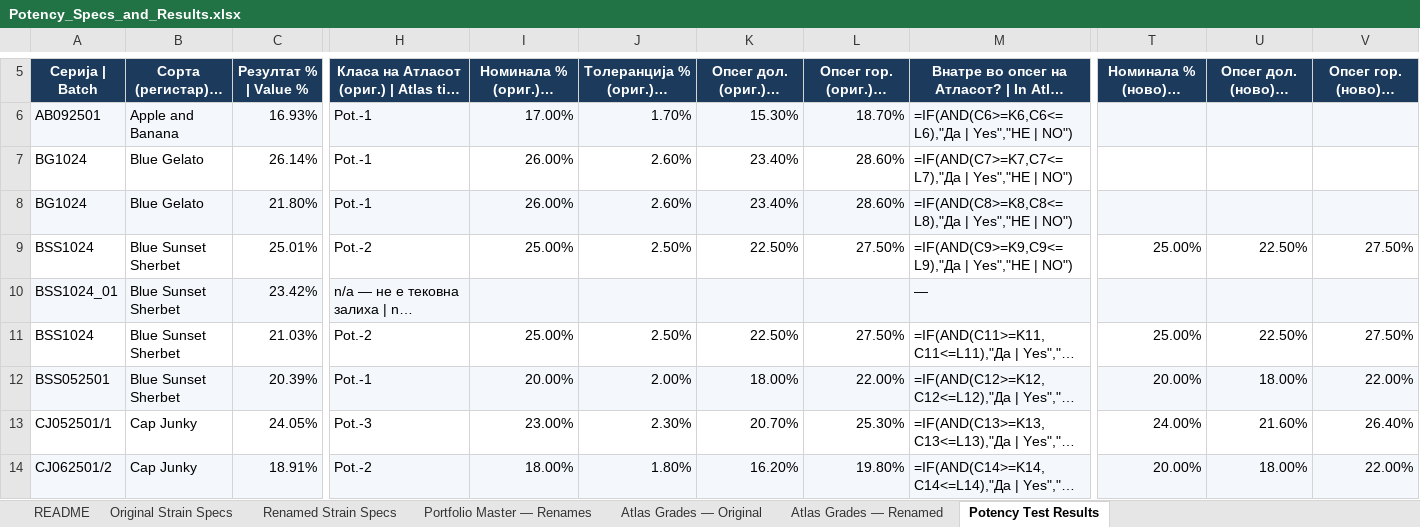
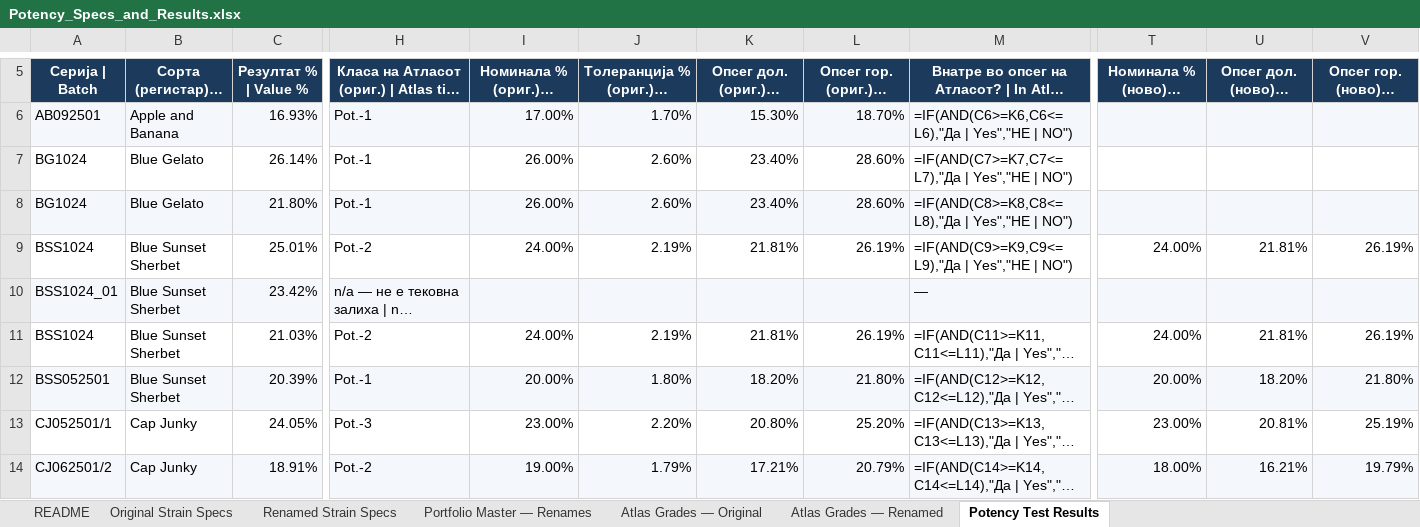
Before and after one commit to 3p4e/letta-stack, an Excel workbook: deliverables/potency_study/Potency_Specs_and_Results.xlsx, sheet Potency Test Results, drawn as a sheet; only a part is shown, gaps mark what is left out; long unchanged cells end in …; values as stored, in another font and other column widths than the file's, no borders; formulas without a stored value are shown as written; the diff covers the shown part only; the diff names each change by its address in the sheet, - before the commit and + after, or states it on an @@ line.

```diff
--- a/deliverables/potency_study/Potency_Specs_and_Results.xlsx (sheet Potency Test Results)
+++ b/deliverables/potency_study/Potency_Specs_and_Results.xlsx (sheet Potency Test Results)
-I9: 25.00%
+I9: 24.00%
-J9: 2.50%
+J9: 2.19%
-K9: 22.50%
+K9: 21.81%
-L9: 27.50%
+L9: 26.19%
-T9: 25.00%
+T9: 24.00%
-U9: 22.50%
+U9: 21.81%
-V9: 27.50%
+V9: 26.19%
-I11: 25.00%
+I11: 24.00%
-J11: 2.50%
+J11: 2.19%
-K11: 22.50%
+K11: 21.81%
-L11: 27.50%
+L11: 26.19%
-T11: 25.00%
+T11: 24.00%
-U11: 22.50%
+U11: 21.81%
-V11: 27.50%
+V11: 26.19%
-J12: 2.00%
+J12: 1.80%
-K12: 18.00%
+K12: 18.20%
-L12: 22.00%
+L12: 21.80%
-U12: 18.00%
+U12: 18.20%
-V12: 22.00%
+V12: 21.80%
-J13: 2.30%
+J13: 2.20%
-K13: 20.70%
+K13: 20.80%
-L13: 25.30%
+L13: 25.20%
-T13: 24.00%
+T13: 23.00%
-U13: 21.60%
+U13: 20.81%
-V13: 26.40%
+V13: 25.19%
-I14: 18.00%
+I14: 19.00%
-J14: 1.80%
+J14: 1.79%
-K14: 16.20%
+K14: 17.21%
-L14: 19.80%
+L14: 20.79%
-T14: 20.00%
+T14: 18.00%
-U14: 18.00%
+U14: 16.21%
-V14: 22.00%
+V14: 19.79%
```
Also changed, not shown: 372 edited cells elsewhere in this sheet, sheet Atlas Grades — Renamed, sheet Atlas Grades — Original, 26 other files.
